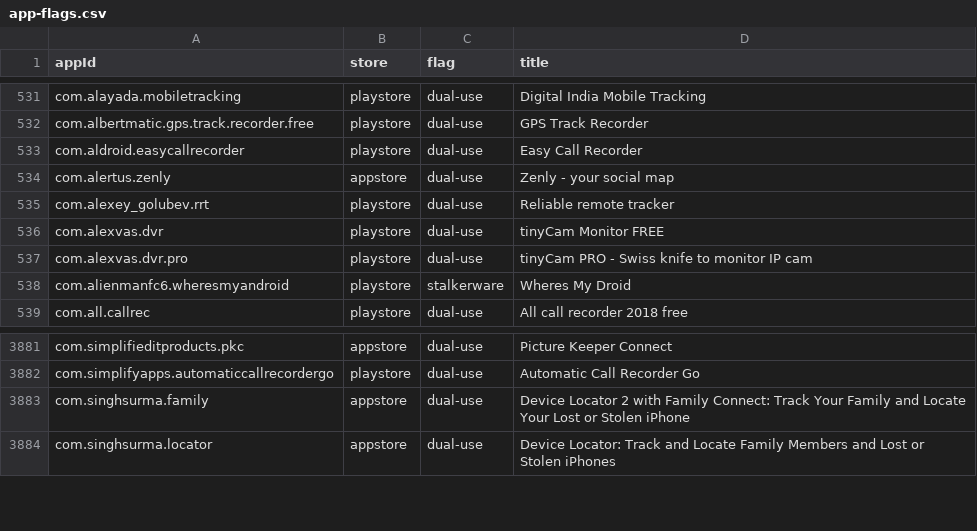
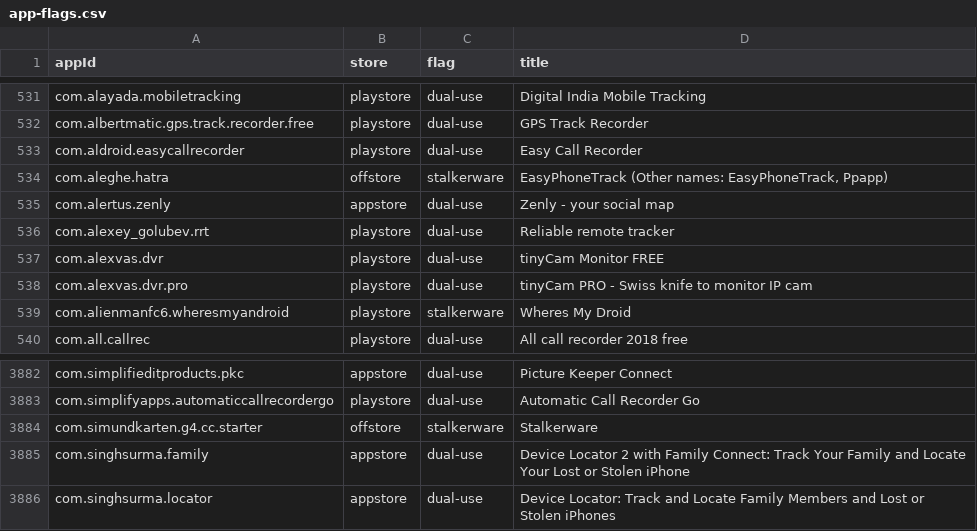
Before and after one commit to rchatterjee/isdi, a CSV file: src/isdi/data/app-flags.csv, drawn as a sheet; only a part is shown, gaps mark what is left out; the diff names each change by its address in the sheet, - before the commit and + after, or states it on an @@ line.

```diff
--- a/src/isdi/data/app-flags.csv
+++ b/src/isdi/data/app-flags.csv
+row 534: com.aleghe.hatra | offstore | stalkerware | EasyPhoneTrack (Other names: EasyPhoneTrack, Ppapp)
+row 3884: com.simundkarten.g4.cc.starter | offstore | stalkerware | Stalkerware
```
